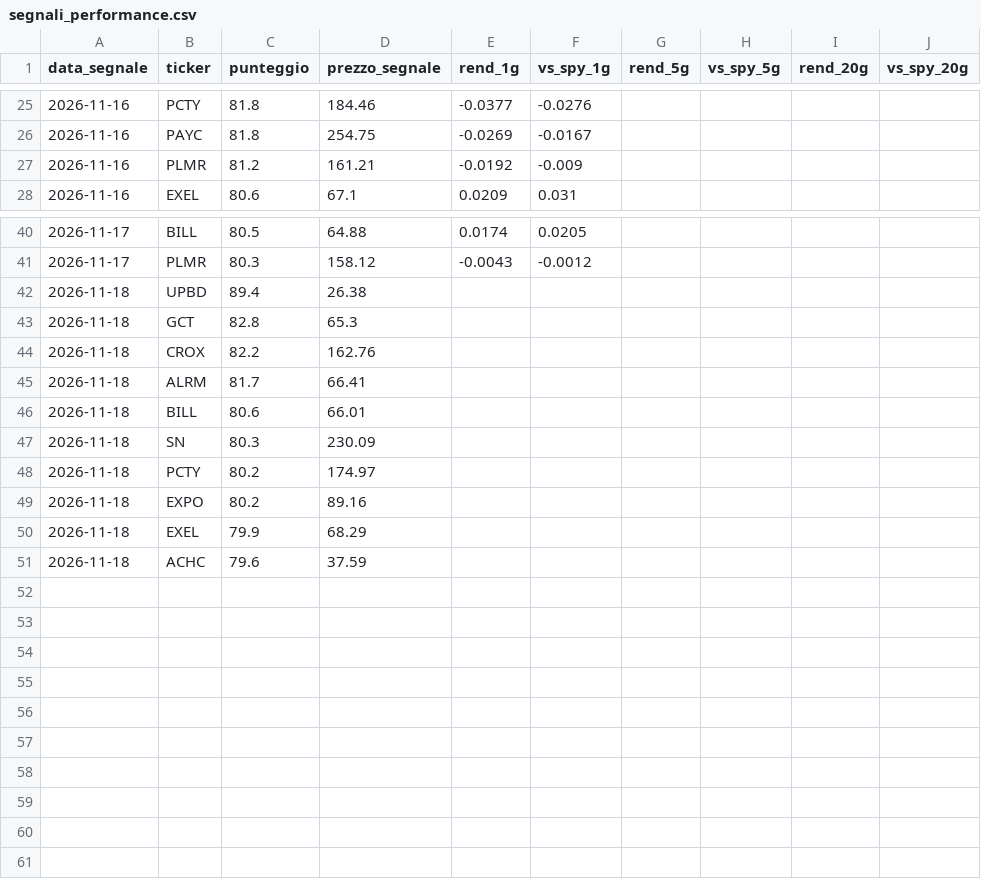
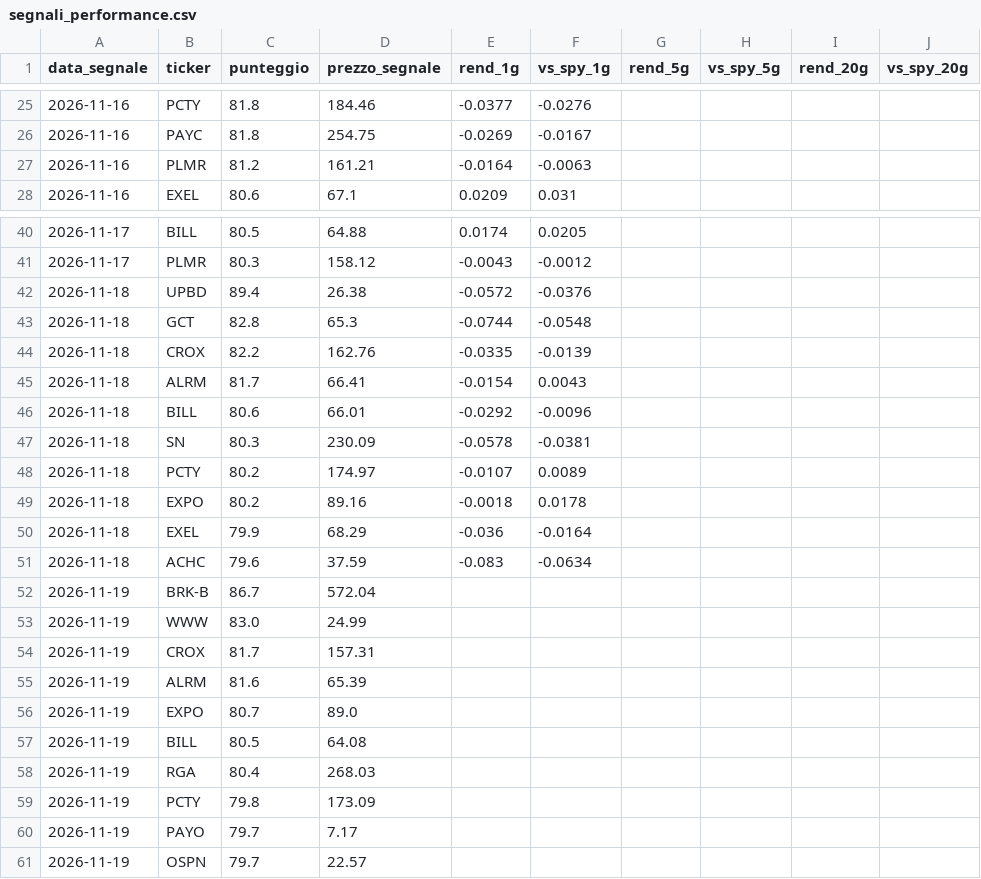
Before and after one commit to piercamp/radar-segnali, a CSV file: output/segnali_performance.csv, drawn as a sheet; only a part is shown, gaps mark what is left out; the diff covers the shown part only.

```diff
--- a/output/segnali_performance.csv
+++ b/output/segnali_performance.csv
@@ -26,3 +26,3 @@ data_segnale,ticker,punteggio,prezzo_segnale,rend_1g,vs_spy_1g,rend_5g,vs_spy_5g
 2026-11-16,PAYC,81.8,254.75,-0.0269,-0.0167,,,,
-2026-11-16,PLMR,81.2,161.21,-0.0192,-0.009,,,,
+2026-11-16,PLMR,81.2,161.21,-0.0164,-0.0063,,,,
 2026-11-16,EXEL,80.6,67.1,0.0209,0.031,,,,
@@ -41,11 +41,21 @@ data_segnale,ticker,punteggio,prezzo_segnale,rend_1g,vs_spy_1g,rend_5g,vs_spy_5g
 2026-11-17,PLMR,80.3,158.12,-0.0043,-0.0012,,,,
-2026-11-18,UPBD,89.4,26.38,,,,,,
-2026-11-18,GCT,82.8,65.3,,,,,,
-2026-11-18,CROX,82.2,162.76,,,,,,
-2026-11-18,ALRM,81.7,66.41,,,,,,
-2026-11-18,BILL,80.6,66.01,,,,,,
-2026-11-18,SN,80.3,230.09,,,,,,
-2026-11-18,PCTY,80.2,174.97,,,,,,
-2026-11-18,EXPO,80.2,89.16,,,,,,
-2026-11-18,EXEL,79.9,68.29,,,,,,
-2026-11-18,ACHC,79.6,37.59,,,,,,
+2026-11-18,UPBD,89.4,26.38,-0.0572,-0.0376,,,,
+2026-11-18,GCT,82.8,65.3,-0.0744,-0.0548,,,,
+2026-11-18,CROX,82.2,162.76,-0.0335,-0.0139,,,,
+2026-11-18,ALRM,81.7,66.41,-0.0154,0.0043,,,,
+2026-11-18,BILL,80.6,66.01,-0.0292,-0.0096,,,,
+2026-11-18,SN,80.3,230.09,-0.0578,-0.0381,,,,
+2026-11-18,PCTY,80.2,174.97,-0.0107,0.0089,,,,
+2026-11-18,EXPO,80.2,89.16,-0.0018,0.0178,,,,
+2026-11-18,EXEL,79.9,68.29,-0.036,-0.0164,,,,
+2026-11-18,ACHC,79.6,37.59,-0.083,-0.0634,,,,
+2026-11-19,BRK-B,86.7,572.04,,,,,,
+2026-11-19,WWW,83.0,24.99,,,,,,
+2026-11-19,CROX,81.7,157.31,,,,,,
+2026-11-19,ALRM,81.6,65.39,,,,,,
+2026-11-19,EXPO,80.7,89.0,,,,,,
+2026-11-19,BILL,80.5,64.08,,,,,,
+2026-11-19,RGA,80.4,268.03,,,,,,
+2026-11-19,PCTY,79.8,173.09,,,,,,
+2026-11-19,PAYO,79.7,7.17,,,,,,
+2026-11-19,OSPN,79.7,22.57,,,,,,
```
Also changed, not shown: 20 edited cells elsewhere in this file, output/candidati_latest.csv, output/monitorati_latest.csv, 3 other files.
